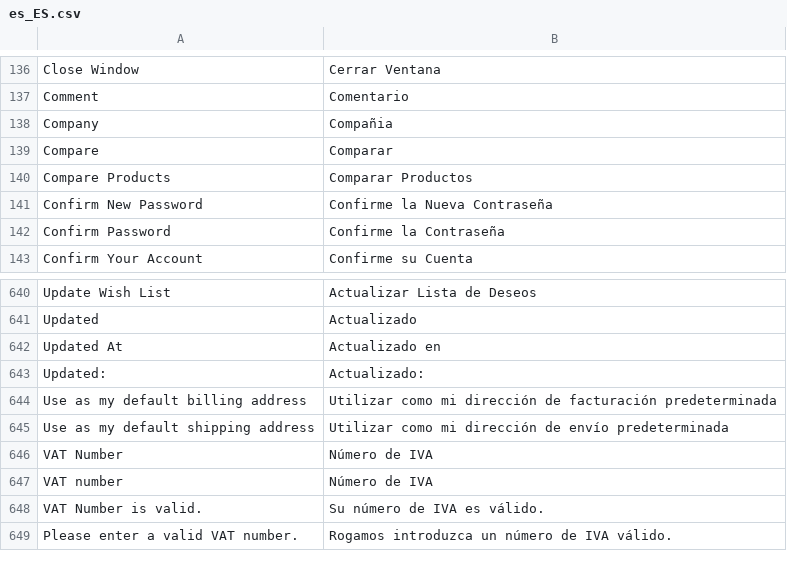
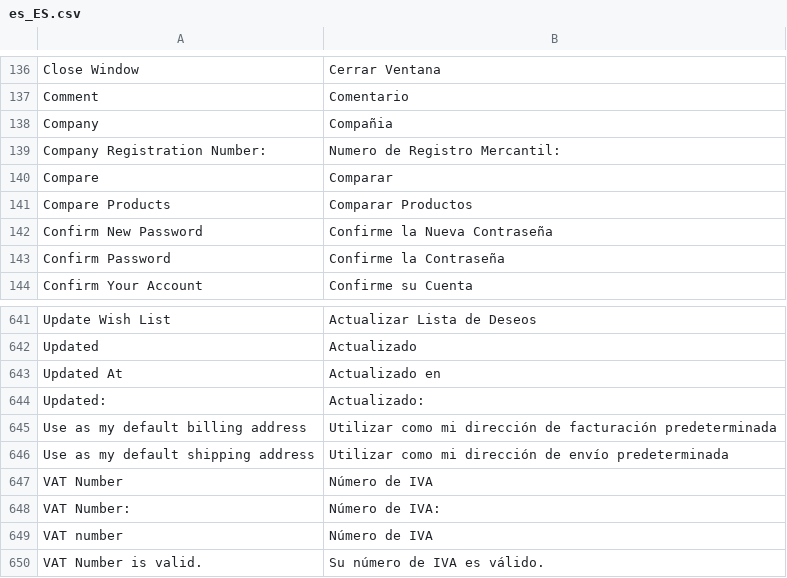
Before and after one commit to DominicFallows6/Joint-code, a CSV file: app/i18n/limitless/es_es/es_ES.csv, drawn as a sheet; only a part is shown, gaps mark what is left out; the shorter side is filled out with more unchanged rows.

```diff
--- a/app/i18n/limitless/es_es/es_ES.csv
+++ b/app/i18n/limitless/es_es/es_ES.csv
@@ -138,2 +138,3 @@
 "Company","Compañia"
+"Company Registration Number:","Numero de Registro Mercantil:"
 "Compare","Comparar"
@@ -646,2 +647,3 @@
 "VAT Number","Número de IVA"
+"VAT Number:","Número de IVA:"
 "VAT number","Número de IVA"
```
Also changed, not shown: app/i18n/limitless/it_it/it_IT.csv, 6 other files.
